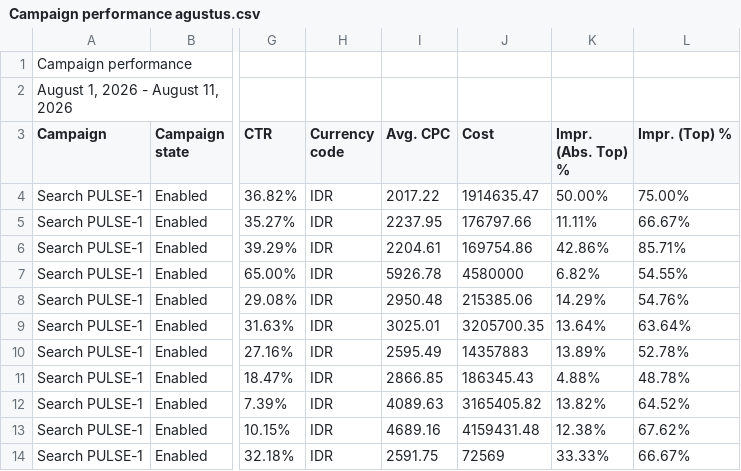
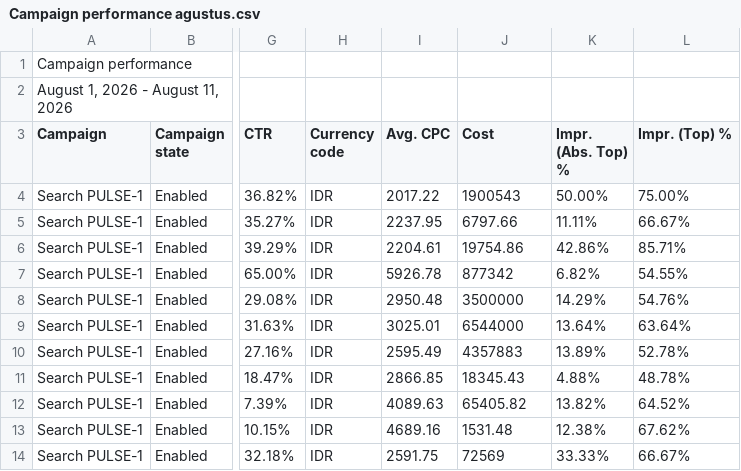
Before and after one commit to pulsegym-abie/ads-davina-sheets, a CSV file: back/storage/app/ads/2026-08/Campaign performance agustus.csv, drawn as a sheet; only a part is shown, gaps mark what is left out; the diff names each change by its address in the sheet, - before the commit and + after, or states it on an @@ line.

Commit message:
baru format-6

```diff
--- a/back/storage/app/ads/2026-08/Campaign performance agustus.csv
+++ b/back/storage/app/ads/2026-08/Campaign performance agustus.csv
-J4 (Cost): 1914635.47
+J4 (Cost): 1900543
-J5 (Cost): 176797.66
+J5 (Cost): 6797.66
-J6 (Cost): 169754.86
+J6 (Cost): 19754.86
-J7 (Cost): 4580000
+J7 (Cost): 877342
-J8 (Cost): 215385.06
+J8 (Cost): 3500000
-J9 (Cost): 3205700.35
+J9 (Cost): 6544000
-J10 (Cost): 14357883
+J10 (Cost): 4357883
-J11 (Cost): 186345.43
+J11 (Cost): 18345.43
-J12 (Cost): 3165405.82
+J12 (Cost): 65405.82
-J13 (Cost): 4159431.48
+J13 (Cost): 1531.48
```
